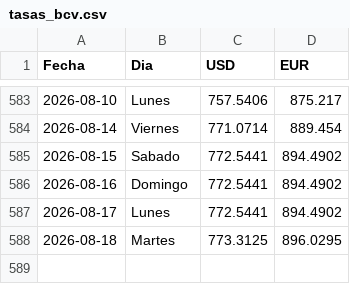
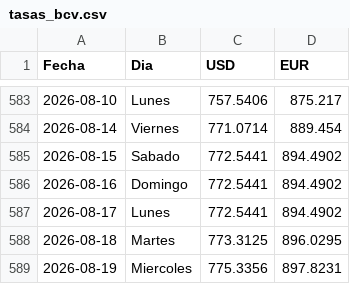
Before and after one commit to boadar/reporte-cobranza, a CSV file: data/tasas_bcv.csv, drawn as a sheet; only a part is shown, gaps mark what is left out; the diff names each change by its address in the sheet, - before the commit and + after, or states it on an @@ line.

Commit message:
tasas BCV al 2026-08-19 (USD 775.3356)

```diff
--- a/data/tasas_bcv.csv
+++ b/data/tasas_bcv.csv
+row 589: 2026-08-19 | Miercoles | 775.3356 | 897.8231
```
Also changed, not shown: 1 other file.
